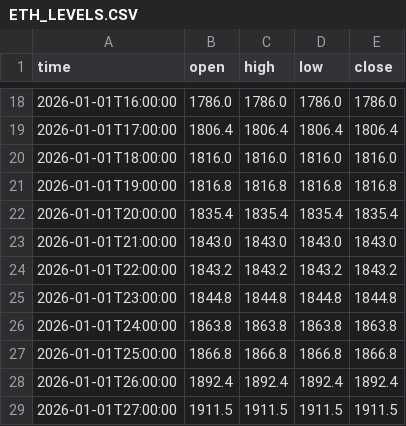
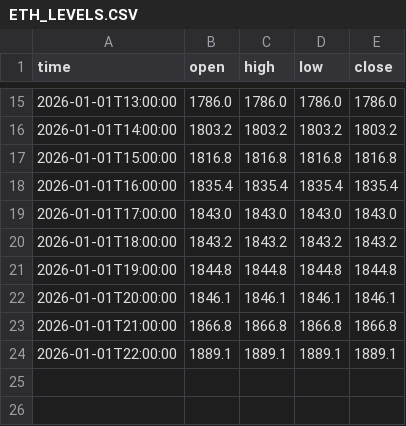
Before and after one commit to jfuentes78-gif/seed_jfuentes78-gif_liquidations, a CSV file: data/ETH_LEVELS.CSV, drawn as a sheet; only a part is shown, gaps mark what is left out; the diff covers the shown part only.

```diff
--- a/data/ETH_LEVELS.CSV
+++ b/data/ETH_LEVELS.CSV
@@ -18,12 +15,10 @@ time,open,high,low,close
-2026-01-01T16:00:00,1786.0,1786.0,1786.0,1786.0
-2026-01-01T17:00:00,1806.4,1806.4,1806.4,1806.4
-2026-01-01T18:00:00,1816.0,1816.0,1816.0,1816.0
-2026-01-01T19:00:00,1816.8,1816.8,1816.8,1816.8
-2026-01-01T20:00:00,1835.4,1835.4,1835.4,1835.4
-2026-01-01T21:00:00,1843.0,1843.0,1843.0,1843.0
-2026-01-01T22:00:00,1843.2,1843.2,1843.2,1843.2
-2026-01-01T23:00:00,1844.8,1844.8,1844.8,1844.8
-2026-01-01T24:00:00,1863.8,1863.8,1863.8,1863.8
-2026-01-01T25:00:00,1866.8,1866.8,1866.8,1866.8
-2026-01-01T26:00:00,1892.4,1892.4,1892.4,1892.4
-2026-01-01T27:00:00,1911.5,1911.5,1911.5,1911.5
+2026-01-01T13:00:00,1786.0,1786.0,1786.0,1786.0
+2026-01-01T14:00:00,1803.2,1803.2,1803.2,1803.2
+2026-01-01T15:00:00,1816.8,1816.8,1816.8,1816.8
+2026-01-01T16:00:00,1835.4,1835.4,1835.4,1835.4
+2026-01-01T17:00:00,1843.0,1843.0,1843.0,1843.0
+2026-01-01T18:00:00,1843.2,1843.2,1843.2,1843.2
+2026-01-01T19:00:00,1844.8,1844.8,1844.8,1844.8
+2026-01-01T20:00:00,1846.1,1846.1,1846.1,1846.1
+2026-01-01T21:00:00,1866.8,1866.8,1866.8,1866.8
+2026-01-01T22:00:00,1889.1,1889.1,1889.1,1889.1
```
Also changed, not shown: 3 added rows, 6 removed rows and 25 edited cells elsewhere in this file.
